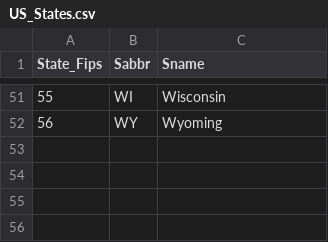
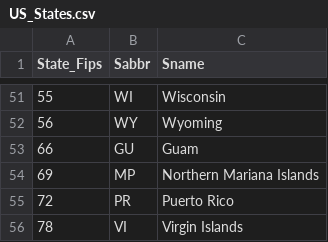
Before and after one commit to JosiahR89/Bootcamp-Project-2, a CSV file: Resources/US_States.csv, drawn as a sheet; only a part is shown, gaps mark what is left out.

```diff
--- a/Resources/US_States.csv
+++ b/Resources/US_States.csv
@@ -52 +52,5 @@ State_Fips,Sabbr,Sname
 56, WY,Wyoming
+66,GU,Guam
+69,MP,Northern Mariana Islands
+72,PR,Puerto Rico
+78,VI,Virgin Islands
```
Also changed, not shown: Resources/US_Counties.csv, 6 other files.
